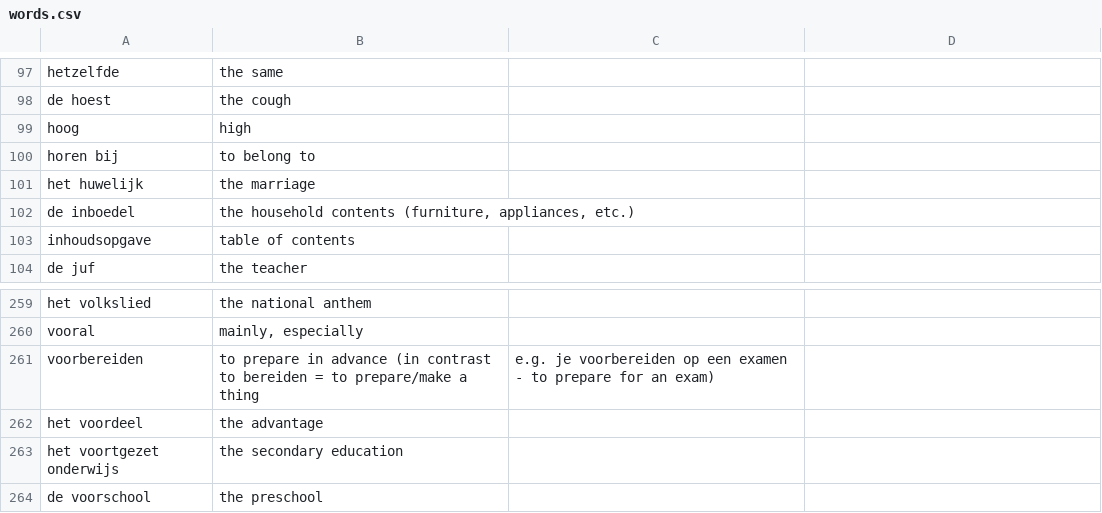
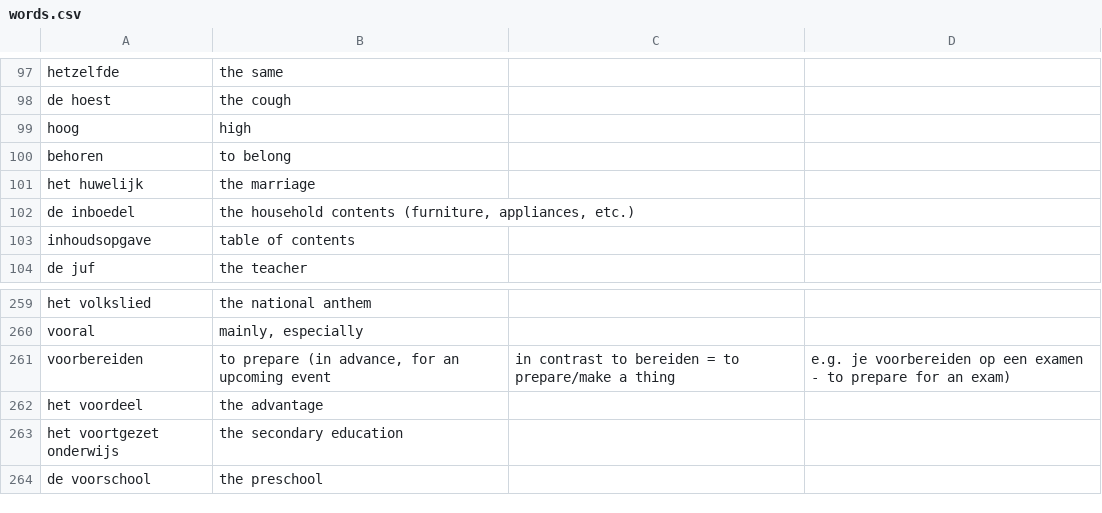
Before and after one commit to wirelessMousetail/VocabularyTrainer, a CSV file: Data/words.csv, drawn as a sheet; only a part is shown, gaps mark what is left out.

Commit message:
Fix words list

```diff
--- a/Data/words.csv
+++ b/Data/words.csv
@@ -99,3 +99,3 @@ de hoest ; the cough
 hoog ; high
-horen bij ; to belong to
+behoren ; to belong
 het huwelijk ; the marriage
@@ -260,3 +260,3 @@ het volkslied ; the national anthem
 vooral ; mainly, especially
-voorbereiden ; to prepare in advance (in contrast to bereiden = to prepare/make a thing; e.g. je voorbereiden op een examen - to prepare for an exam)
+voorbereiden ; to prepare (in advance, for an upcoming event; in contrast to bereiden = to prepare/make a thing; e.g. je voorbereiden op een examen - to prepare for an exam)
 het voordeel ; the advantage
```
